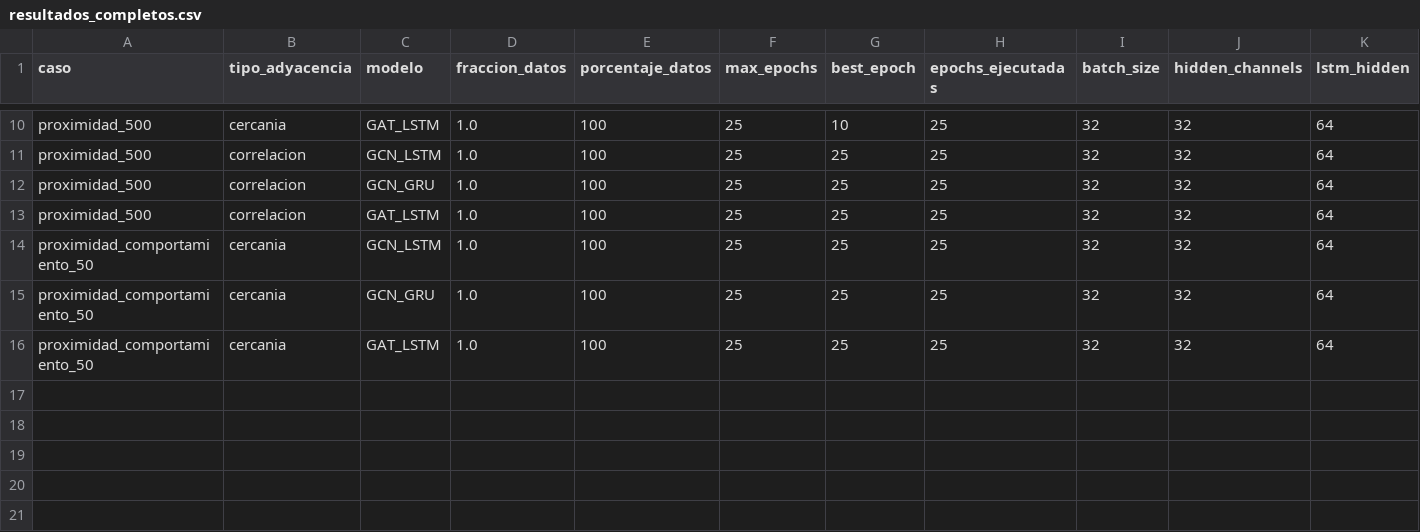
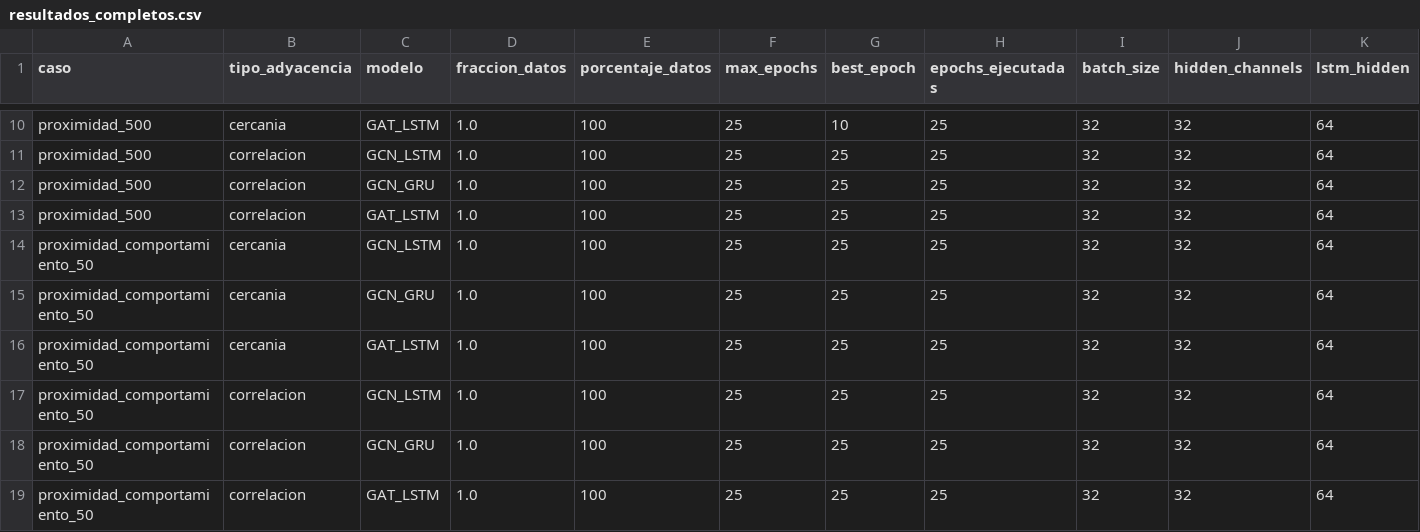
Before and after one commit to maisaarial/prediccion-congestion-trafico-gnn, a CSV file: results/experimentos_descongestion_mape/run_20260514_153421/resultados_completos.csv, drawn as a sheet; only a part is shown, gaps mark what is left out; rows hold the shown columns only; the diff names each change by its address in the sheet, - before the commit and + after, or states it on an @@ line.

Commit message:
avance experimento: run_20260514_153421

```diff
--- a/results/experimentos_descongestion_mape/run_20260514_153421/resultados_completos.csv
+++ b/results/experimentos_descongestion_mape/run_20260514_153421/resultados_completos.csv
+row 17: proximidad_comportamiento_50 | correlacion | GCN_LSTM | 1.0 | 100 | 25 | 25 | 25 | 32 | 32 | 64
+row 18: proximidad_comportamiento_50 | correlacion | GCN_GRU | 1.0 | 100 | 25 | 25 | 25 | 32 | 32 | 64
+row 19: proximidad_comportamiento_50 | correlacion | GAT_LSTM | 1.0 | 100 | 25 | 25 | 25 | 32 | 32 | 64
```
Also changed, not shown: 25 other files.
